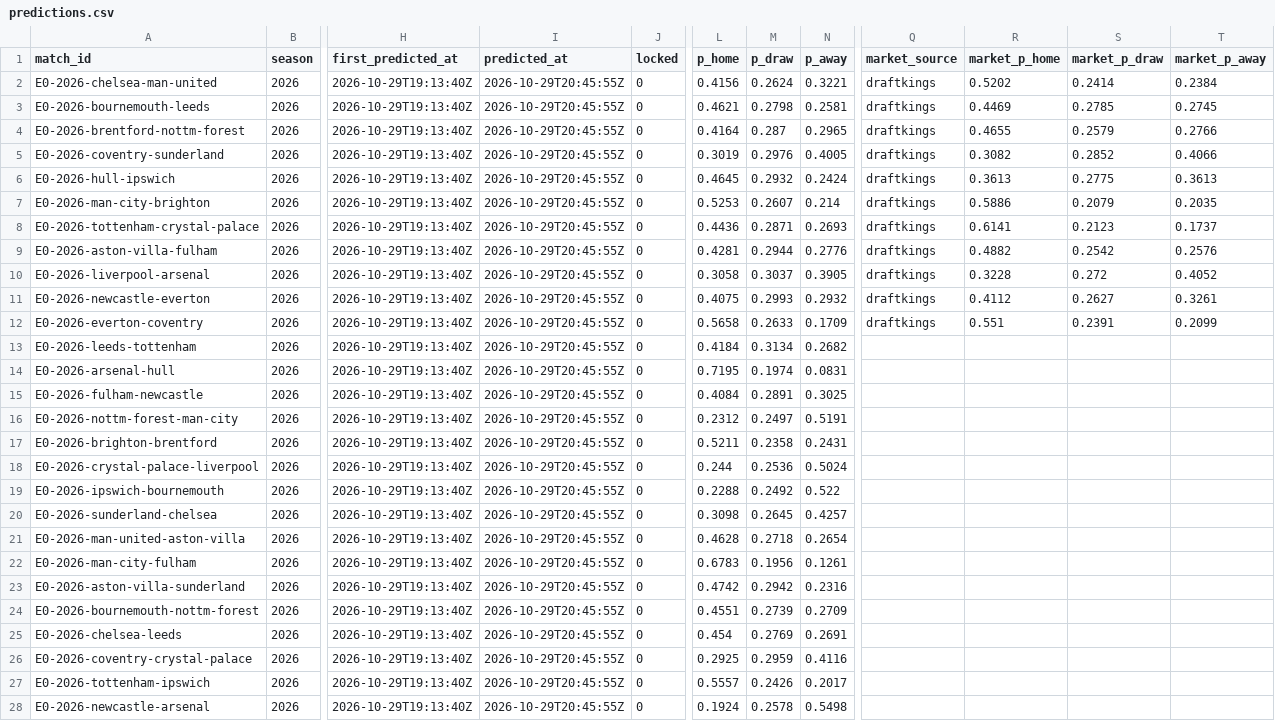
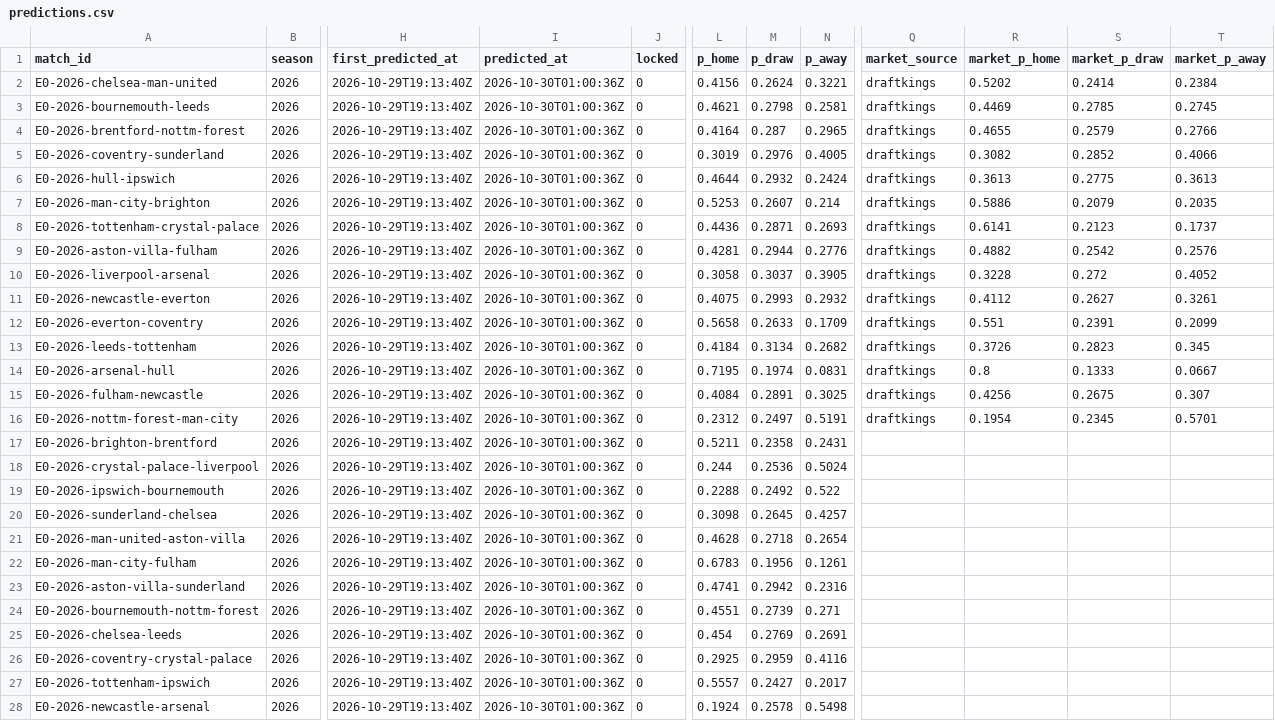
Before and after one commit to pknsubuga07/pl-forecast, a CSV file: data/ledger/predictions.csv, drawn as a sheet; only a part is shown, gaps mark what is left out; the diff covers the shown part only; the diff names each change by its address in the sheet, - before the commit and + after, or states it on an @@ line.

```diff
--- a/data/ledger/predictions.csv
+++ b/data/ledger/predictions.csv
-I2:I28 (predicted_at): 2026-10-29T20:45:55Z
+I2:I28 (predicted_at): 2026-10-30T01:00:36Z
-L6 (p_home): 0.4645
+L6 (p_home): 0.4644
-Q13:Q16 (market_source): (empty)
+Q13:Q16 (market_source): draftkings
-R13 (market_p_home): (empty)
+R13 (market_p_home): 0.3726
-S13 (market_p_draw): (empty)
+S13 (market_p_draw): 0.2823
-T13 (market_p_away): (empty)
+T13 (market_p_away): 0.345
-R14 (market_p_home): (empty)
+R14 (market_p_home): 0.8
-S14 (market_p_draw): (empty)
+S14 (market_p_draw): 0.1333
-T14 (market_p_away): (empty)
+T14 (market_p_away): 0.0667
-R15 (market_p_home): (empty)
+R15 (market_p_home): 0.4256
-S15 (market_p_draw): (empty)
+S15 (market_p_draw): 0.2675
-T15 (market_p_away): (empty)
+T15 (market_p_away): 0.307
-R16 (market_p_home): (empty)
+R16 (market_p_home): 0.1954
-S16 (market_p_draw): (empty)
+S16 (market_p_draw): 0.2345
-T16 (market_p_away): (empty)
+T16 (market_p_away): 0.5701
-L23 (p_home): 0.4742
+L23 (p_home): 0.4741
-N24 (p_away): 0.2709
+N24 (p_away): 0.271
-M27 (p_draw): 0.2426
+M27 (p_draw): 0.2427
```
Also changed, not shown: 3 edited cells elsewhere in this file, data/ledger/nba_predictions.csv, data/ledger/nfl_predictions.csv, 12 other files.
